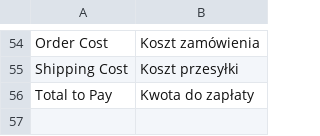
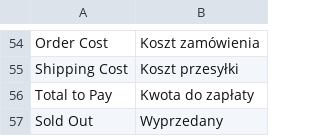
Before and after one commit to Zefiryn/2plus3d-sklep, a CSV file: app/design/frontend/default/2plus3d/locale/pl_PL/translate.csv, drawn as a sheet; only a part is shown, gaps mark what is left out; the diff names each change by its address in the sheet, - before the commit and + after, or states it on an @@ line.

```diff
--- a/app/design/frontend/default/2plus3d/locale/pl_PL/translate.csv
+++ b/app/design/frontend/default/2plus3d/locale/pl_PL/translate.csv
+row 57: Sold Out | Wyprzedany
```
Also changed, not shown: 7 other files.
